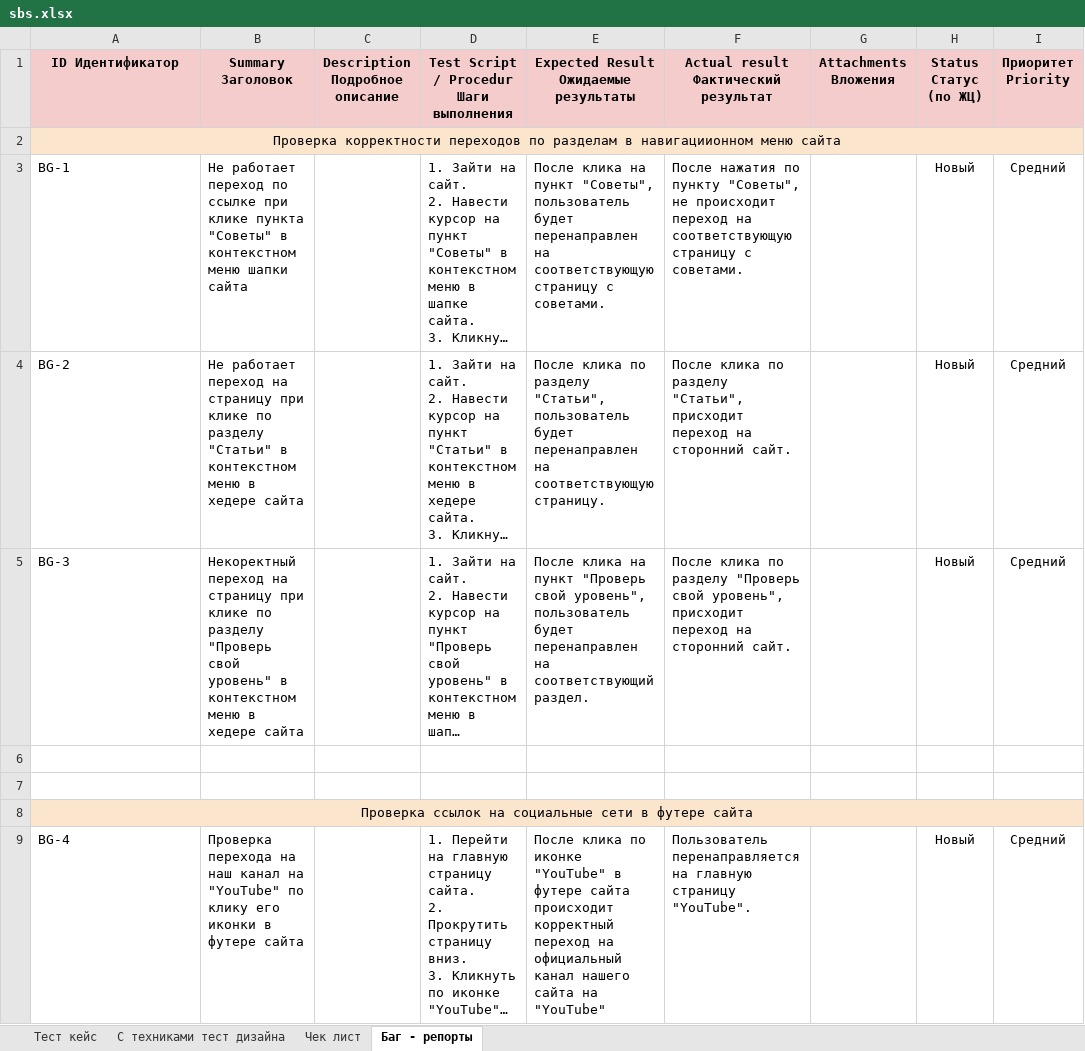
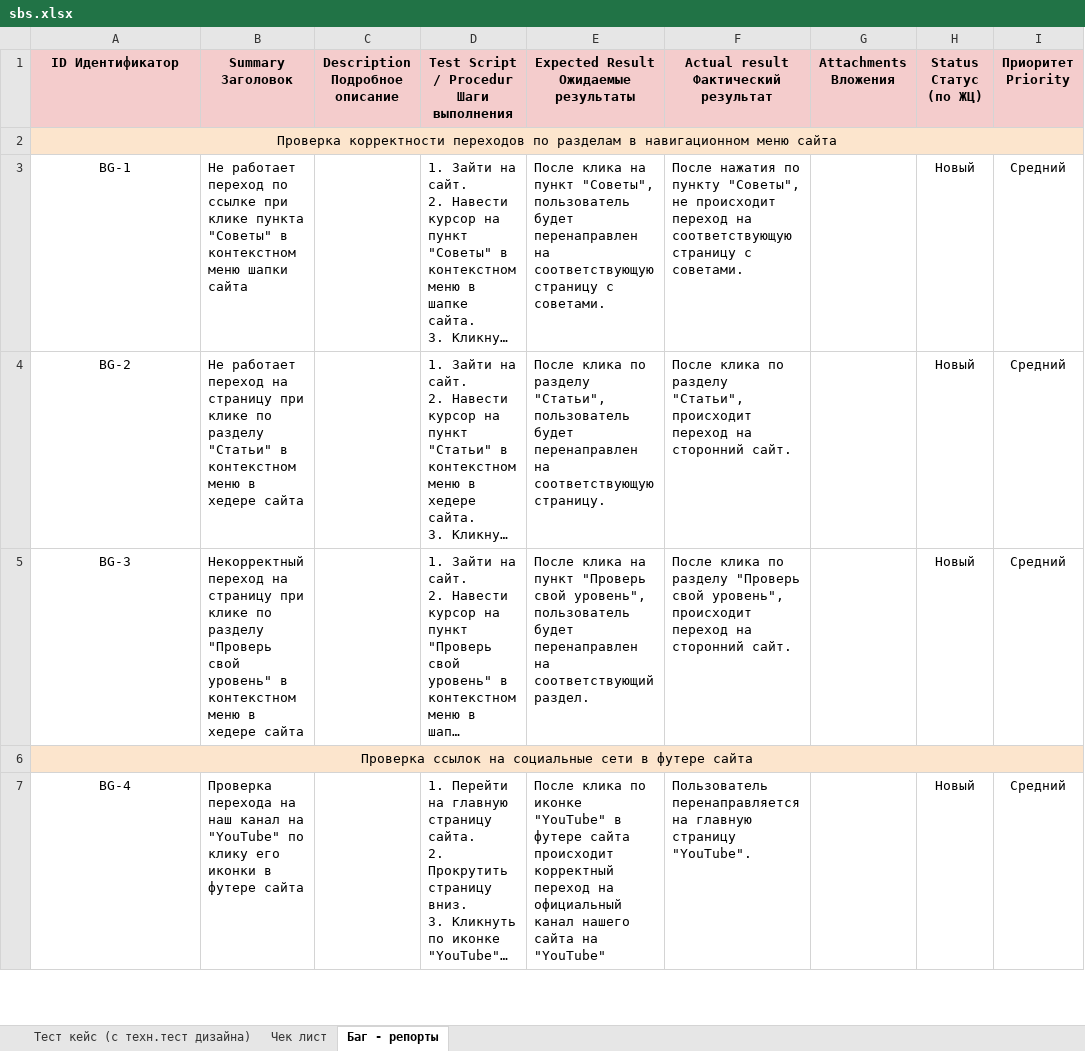
Before and after one commit to AilonWol/Work, an Excel workbook: Testing/SBS (guru.qahacking.ru)/Manual_testing_(Documentation)/sbs.xlsx, sheet Баг - репорты, drawn as a sheet; only a part is shown; long unchanged cells end in …; values as stored, in another font and other column widths than the file's, no borders; removed rows and columns are numbered as before the commit, all else as after; rows hold the shown columns only; the diff covers the shown part only; the diff names each change by its address in the sheet, - before the commit and + after, or states it on an @@ line.

```diff
--- a/Testing/SBS (guru.qahacking.ru)/Manual_testing_(Documentation)/sbs.xlsx (sheet Баг - репорты)
+++ b/Testing/SBS (guru.qahacking.ru)/Manual_testing_(Documentation)/sbs.xlsx (sheet Баг - репорты)
-sheet tab: С техниками тест дизайна
+sheet tab: Тест кейс (с техн.тест дизайна)
-sheet tab: Тест кейс
-A2 (ID Идентификатор): …разделам в навигациионном меню сайта
+A2 (ID Идентификатор): …разделам в навигационном меню сайта
-A3:A5 alignment: left
+A3:A5 alignment: center
-F4: …разделу "Статьи", присходит переход на…
+F4: …разделу "Статьи", происходит переход на…
-B5 (Summary Заголовок): Некоректный переход на…
+B5 (Summary Заголовок): Некорректный переход на…
-F5: …свой уровень", присходит переход на…
+F5: …свой уровень", происходит переход на…
-row 6: (empty)
-row 7: (empty)
-A7 alignment: left
+A7 alignment: center
```
Also changed, not shown: 7 added rows, 3 removed rows, 33 edited cells and cell formats elsewhere in this sheet, sheet Тест кейс (с техн.тест дизайна), sheet Чек лист.
